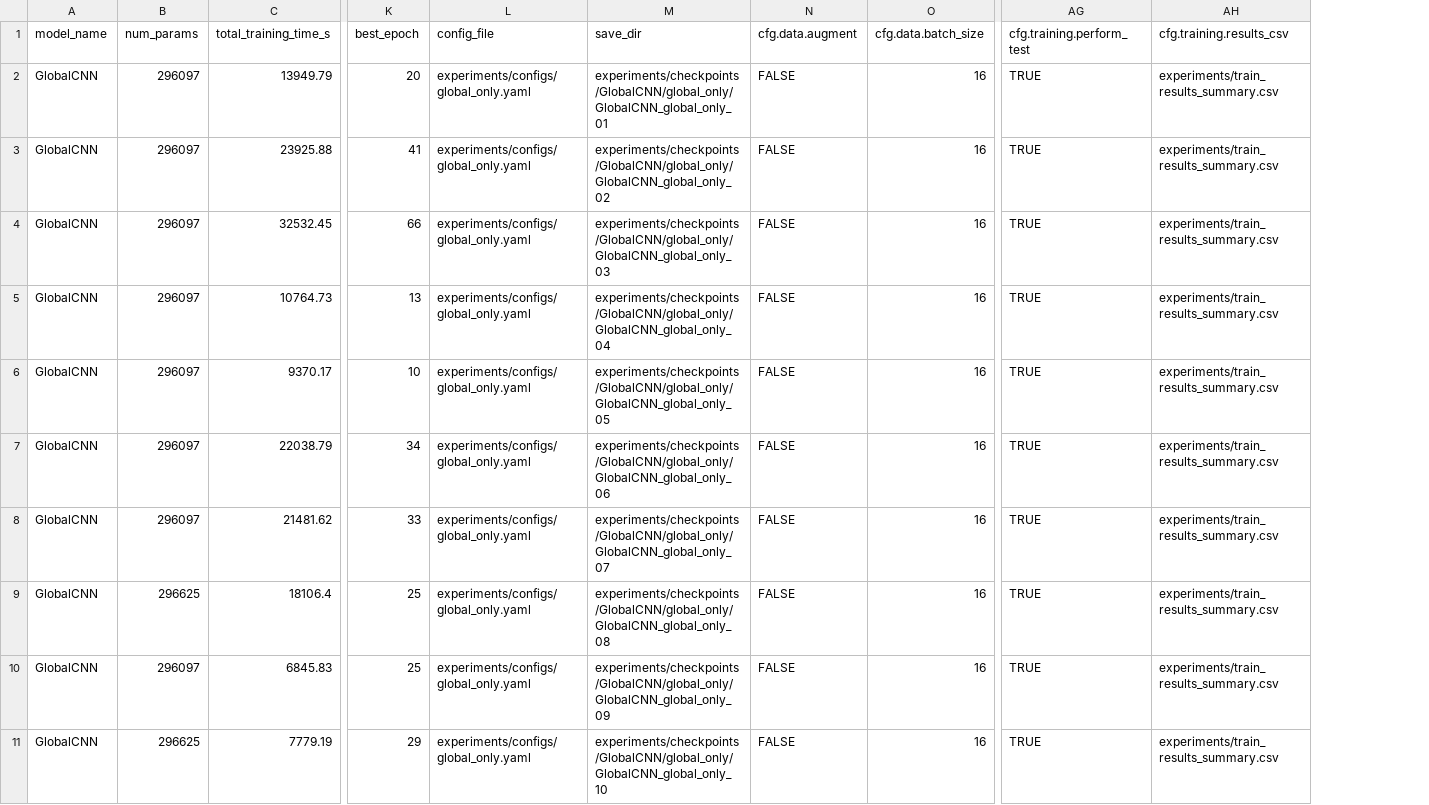
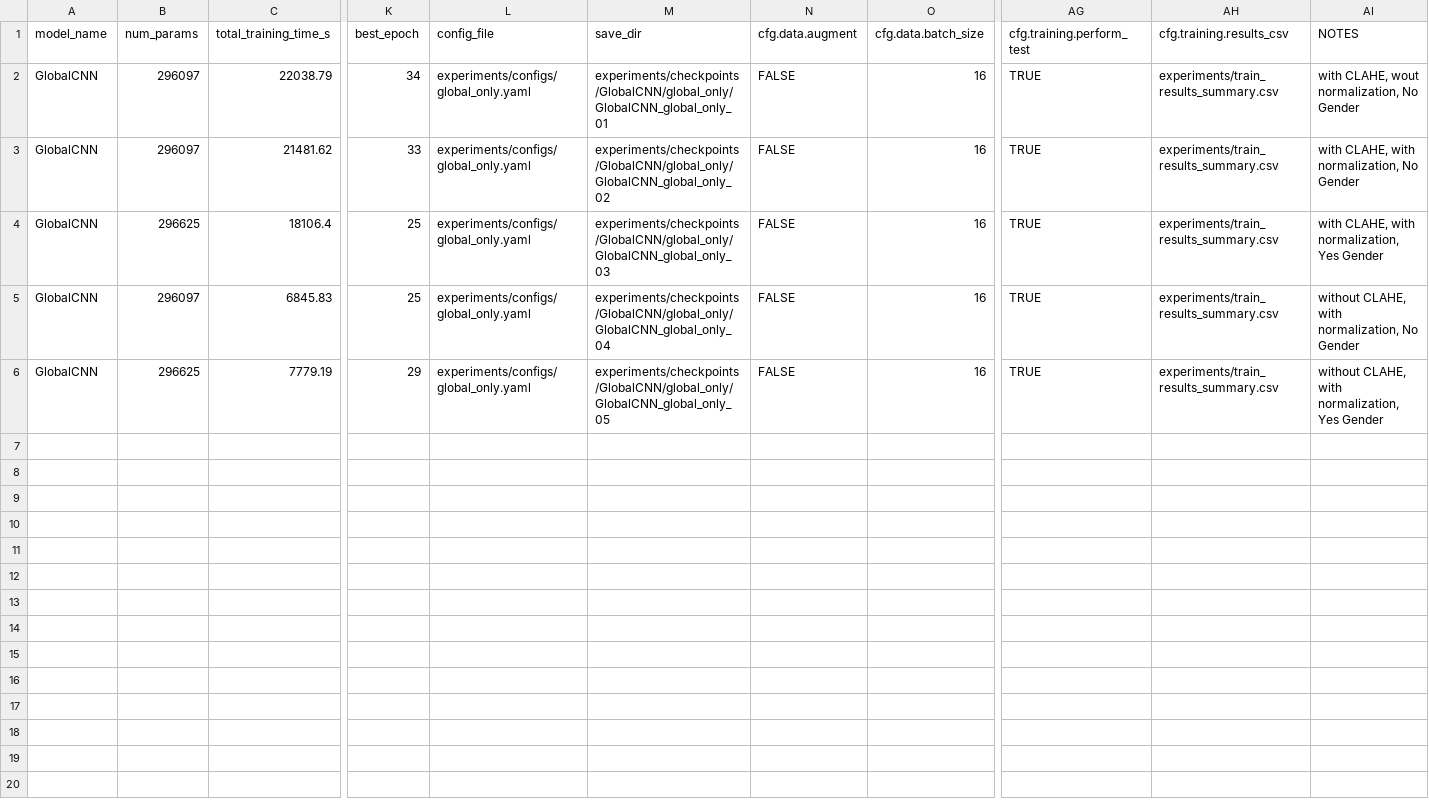
Before and after one commit to ztutar/HDA_Project, a CSV file: experiments/train_results_summary.csv, drawn as a sheet; only a part is shown, gaps mark what is left out; removed rows and columns are numbered as before the commit, all else as after; rows hold the shown columns only; the diff names each change by its address in the sheet, - before the commit and + after, or states it on an @@ line.

```diff
--- a/experiments/train_results_summary.csv
+++ b/experiments/train_results_summary.csv
+column AI (NOTES), rows 2-6: with CLAHE, wout normalization, No Gender | with CLAHE, with normalization, No Gender | with CLAHE, with normalization, Yes Gender | without CLAHE, with normalization, No Gender | without CLAHE, with normalization, Yes Gender
-row 2: GlobalCNN | 296097 | 13949.79 | 20 | experiments/configs/global_only.yaml | experiments/checkpoints/GlobalCNN/global_only/GlobalCNN_global_only_01 | FALSE | 16 | TRUE | experiments/train_results_summary.csv
-row 3: GlobalCNN | 296097 | 23925.88 | 41 | experiments/configs/global_only.yaml | experiments/checkpoints/GlobalCNN/global_only/GlobalCNN_global_only_02 | FALSE | 16 | TRUE | experiments/train_results_summary.csv
-row 4: GlobalCNN | 296097 | 32532.45 | 66 | experiments/configs/global_only.yaml | experiments/checkpoints/GlobalCNN/global_only/GlobalCNN_global_only_03 | FALSE | 16 | TRUE | experiments/train_results_summary.csv
-row 5: GlobalCNN | 296097 | 10764.73 | 13 | experiments/configs/global_only.yaml | experiments/checkpoints/GlobalCNN/global_only/GlobalCNN_global_only_04 | FALSE | 16 | TRUE | experiments/train_results_summary.csv
-row 6: GlobalCNN | 296097 | 9370.17 | 10 | experiments/configs/global_only.yaml | experiments/checkpoints/GlobalCNN/global_only/GlobalCNN_global_only_05 | FALSE | 16 | TRUE | experiments/train_results_summary.csv
-M2 (save_dir): experiments/checkpoints/GlobalCNN/global_only/GlobalCNN_global_only_06
+M2 (save_dir): experiments/checkpoints/GlobalCNN/global_only/GlobalCNN_global_only_01
-M3 (save_dir): experiments/checkpoints/GlobalCNN/global_only/GlobalCNN_global_only_07
+M3 (save_dir): experiments/checkpoints/GlobalCNN/global_only/GlobalCNN_global_only_02
-M4 (save_dir): experiments/checkpoints/GlobalCNN/global_only/GlobalCNN_global_only_08
+M4 (save_dir): experiments/checkpoints/GlobalCNN/global_only/GlobalCNN_global_only_03
-M5 (save_dir): experiments/checkpoints/GlobalCNN/global_only/GlobalCNN_global_only_09
+M5 (save_dir): experiments/checkpoints/GlobalCNN/global_only/GlobalCNN_global_only_04
-M6 (save_dir): experiments/checkpoints/GlobalCNN/global_only/GlobalCNN_global_only_10
+M6 (save_dir): experiments/checkpoints/GlobalCNN/global_only/GlobalCNN_global_only_05
```
Also changed, not shown: 2 other files.
